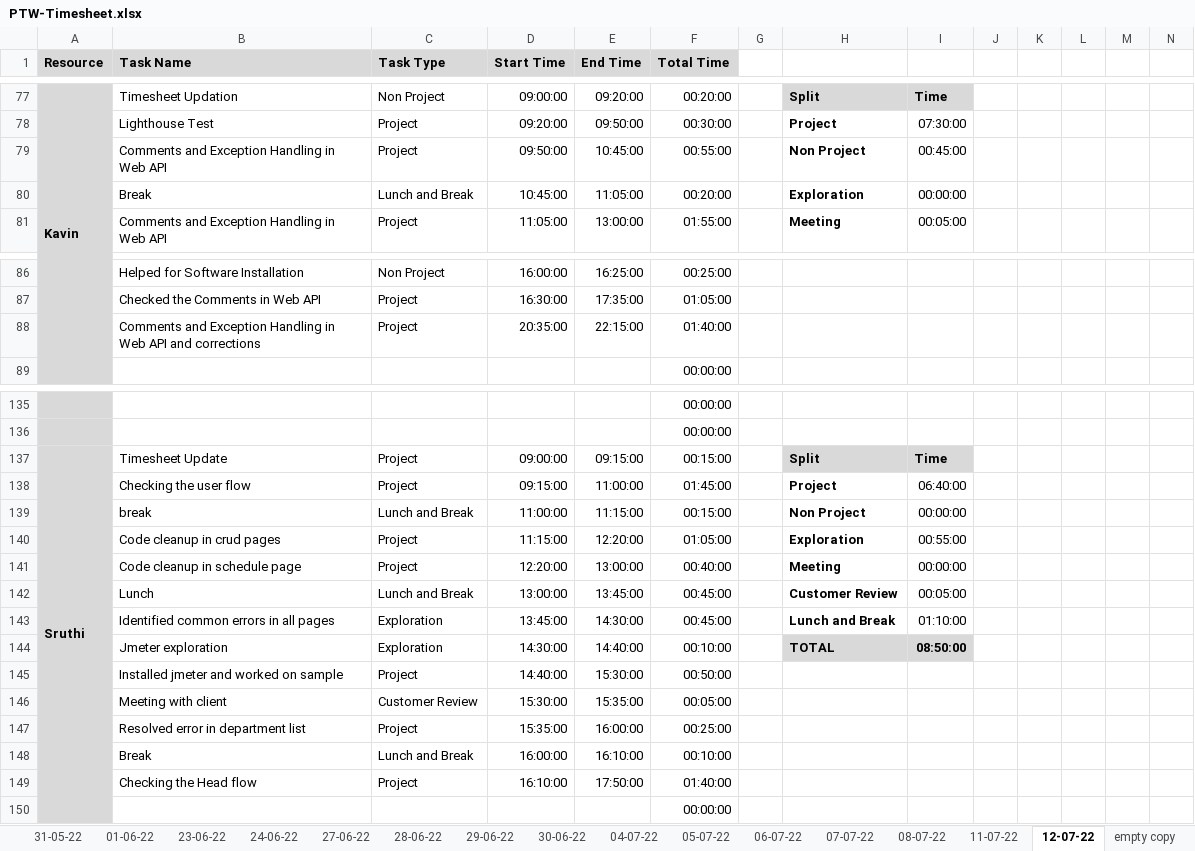
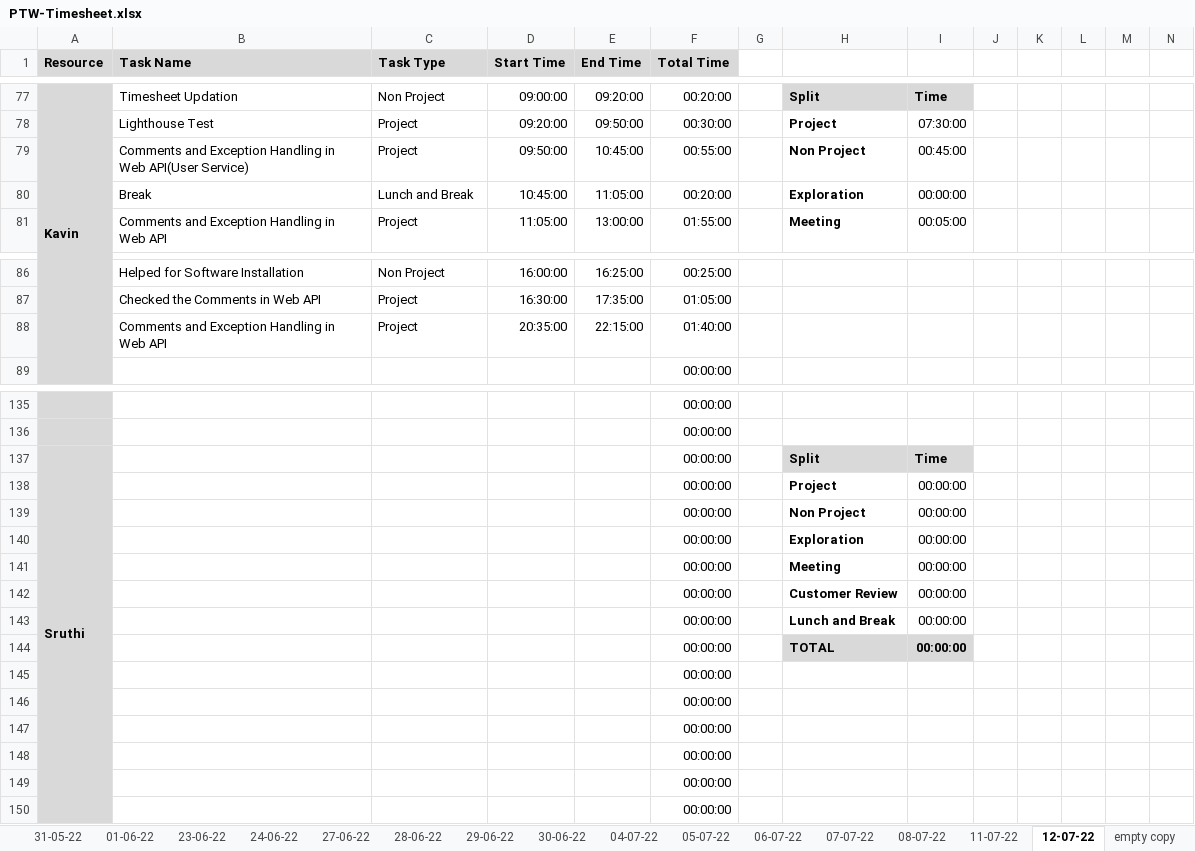
Before and after one commit to TEAM-EUPHORIA/TEAM-EUPHORIA-TMS, an Excel workbook: Process/Timesheet/PTW-Timesheet.xlsx, sheet 12-07-22, drawn as a sheet; only a part is shown, gaps mark what is left out; values as stored, in another font and other column widths than the file's, no borders; conditional formats not drawn; removed rows and columns are numbered as before the commit, all else as after; rows hold the shown columns only; the diff covers the shown part only; the diff names each change by its address in the sheet, - before the commit and + after, or states it on an @@ line.

Commit message:
Timesheet updated by Kirubaharan

```diff
--- a/Process/Timesheet/PTW-Timesheet.xlsx (sheet 12-07-22)
+++ b/Process/Timesheet/PTW-Timesheet.xlsx (sheet 12-07-22)
-B79 (Task Name): …in Web API
+B79 (Task Name): …in Web API(User Service)
-B88 (Task Name): …Web API and corrections
+B88 (Task Name): …Web API
-B137 (Task Name): Timesheet Update
+B137 (Task Name): (empty)
-C137 (Task Type): Project
+C137 (Task Type): (empty)
-D137 (Start Time): 09:00:00
+D137 (Start Time): (empty)
-E137 (End Time): 09:15:00
+E137 (End Time): (empty)
-F137 (Total Time): 00:15:00
+F137 (Total Time): 00:00:00
-row 138:  | Checking the user flow | Project | 09:15:00 | 11:00:00 | 01:45:00 |  | Project | 06:40:00
-row 139:  | break | Lunch and Break | 11:00:00 | 11:15:00 | 00:15:00 |  | Non Project | 00:00:00
-row 140:  | Code cleanup in crud pages | Project | 11:15:00 | 12:20:00 | 01:05:00 |  | Exploration | 00:55:00
-row 141:  | Code cleanup in schedule page | Project | 12:20:00 | 13:00:00 | 00:40:00 |  | Meeting | 00:00:00
-row 142:  | Lunch | Lunch and Break | 13:00:00 | 13:45:00 | 00:45:00 |  | Customer Review | 00:05:00
-row 143:  | Identified common errors in all pages | Exploration | 13:45:00 | 14:30:00 | 00:45:00 |  | Lunch and Break | 01:10:00
-row 144:  | Jmeter exploration | Exploration | 14:30:00 | 14:40:00 | 00:10:00 |  | TOTAL | 08:50:00
-row 145:  | Installed jmeter and worked on sample | Project | 14:40:00 | 15:30:00 | 00:50:00
-row 146:  | Meeting with client | Customer Review | 15:30:00 | 15:35:00 | 00:05:00
-row 147:  | Resolved error in department list | Project | 15:35:00 | 16:00:00 | 00:25:00
-row 148:  | Break | Lunch and Break | 16:00:00 | 16:10:00 | 00:10:00
-row 149:  | Checking the Head flow | Project | 16:10:00 | 17:50:00 | 01:40:00
+row 138:  |  |  |  |  | 00:00:00 |  | Project | 00:00:00
+row 139:  |  |  |  |  | 00:00:00 |  | Non Project | 00:00:00
+row 140:  |  |  |  |  | 00:00:00 |  | Exploration | 00:00:00
+row 141:  |  |  |  |  | 00:00:00 |  | Meeting | 00:00:00
+row 142:  |  |  |  |  | 00:00:00 |  | Customer Review | 00:00:00
+row 143:  |  |  |  |  | 00:00:00 |  | Lunch and Break | 00:00:00
+row 144:  |  |  |  |  | 00:00:00 |  | TOTAL | 00:00:00
+row 145:  |  |  |  |  | 00:00:00
+row 146:  |  |  |  |  | 00:00:00
+row 147:  |  |  |  |  | 00:00:00
+row 148:  |  |  |  |  | 00:00:00
+row 149:  |  |  |  |  | 00:00:00
```
Also changed, not shown: 24 added rows, 24 removed rows and 41 edited cells elsewhere in this sheet, sheet empty copy, formulas that keep their value.
